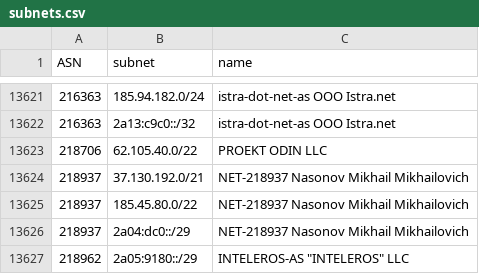
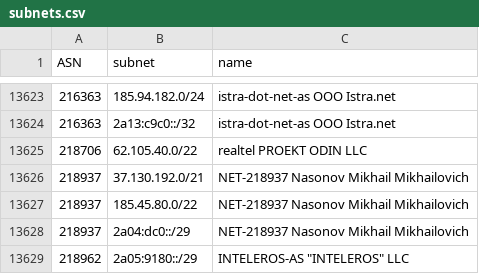
Before and after one commit to esergion/subnets-fetcher, a CSV file: countries/ru/subnets.csv, drawn as a sheet; only a part is shown, gaps mark what is left out; the diff covers the shown part only.

```diff
--- a/countries/ru/subnets.csv
+++ b/countries/ru/subnets.csv
@@ -13622,3 +13624,3 @@ ASN,subnet,name
 216363,2a13:c9c0::/32,istra-dot-net-as OOO Istra.net
-218706,62.105.40.0/22,PROEKT ODIN LLC
+218706,62.105.40.0/22,realtel PROEKT ODIN LLC
 218937,37.130.192.0/21,NET-218937 Nasonov Mikhail Mikhailovich
```
Also changed, not shown: 4 added rows, 2 removed rows and 1 edited cell elsewhere in this file, 1 other file.
